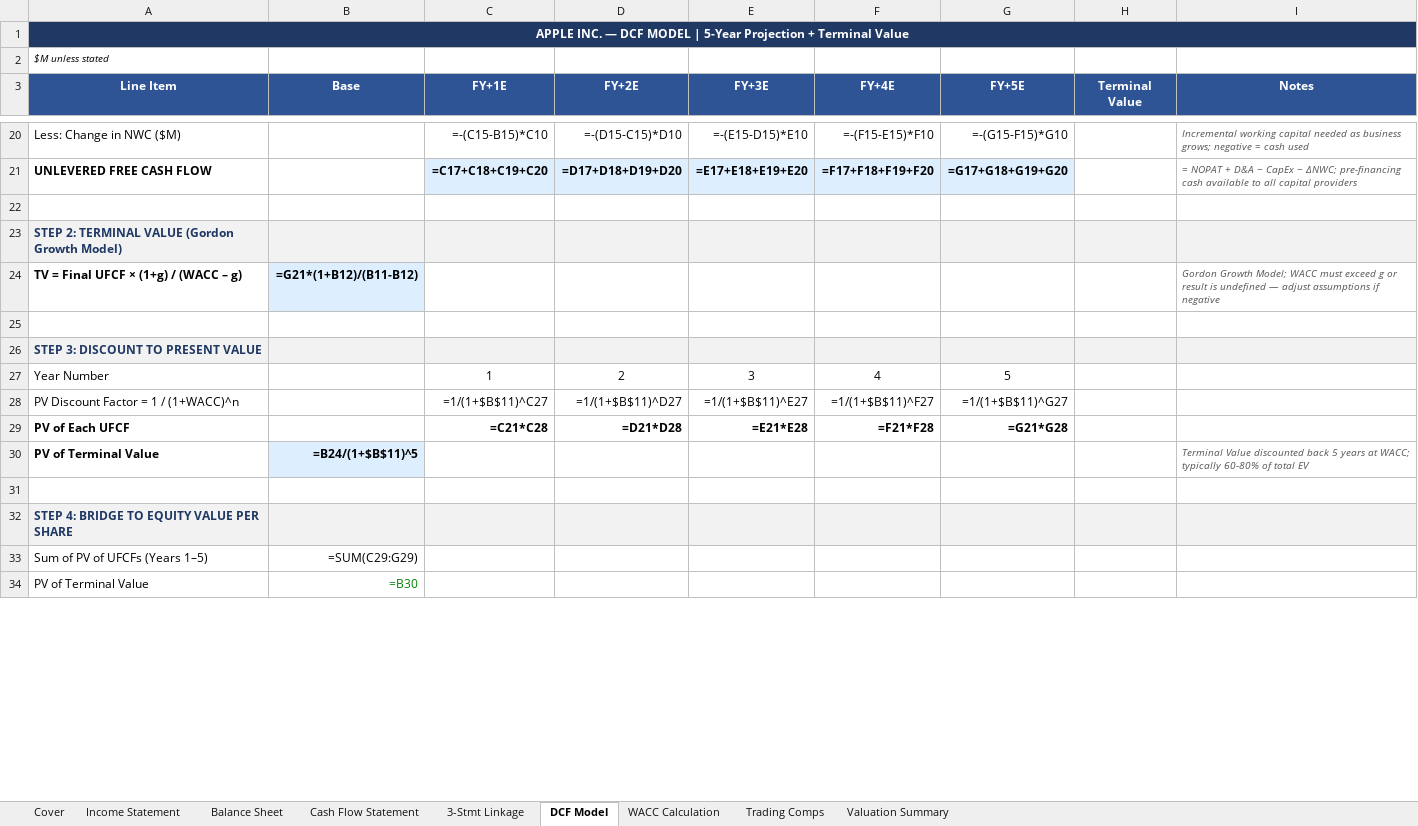
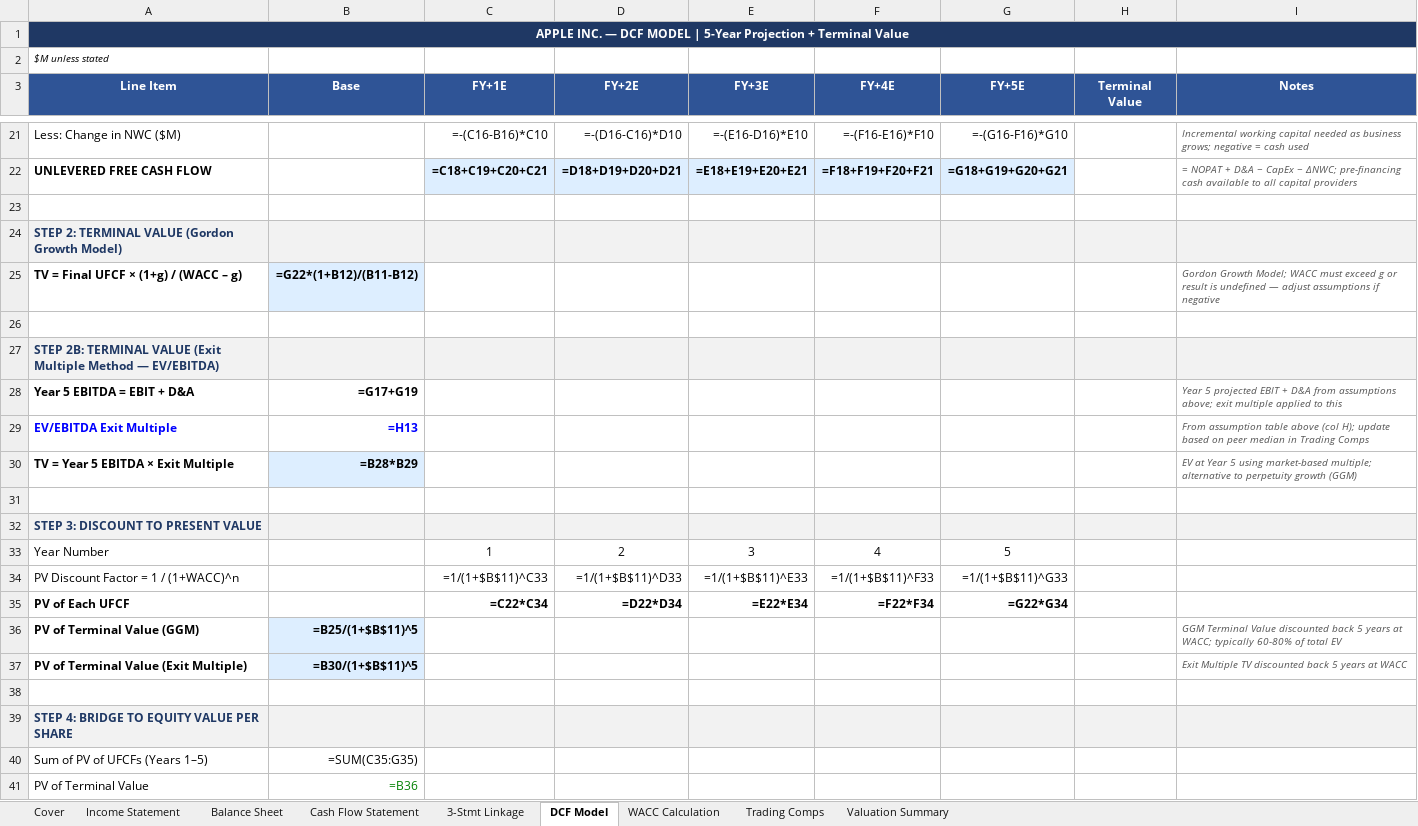
Before and after one commit to anushkashah29/AAPL_DCF_valuation, an Excel workbook: AAPL_Financial_Model.xlsx, sheet DCF Model, drawn as a sheet; only a part is shown, gaps mark what is left out; values as stored, in another font and other column widths than the file's, no borders; formulas without a stored value are shown as written; addresses are those after the commit; the diff covers the shown part only; the diff names each change by its address in the sheet, - before the commit and + after, or states it on an @@ line.

```diff
--- a/AAPL_Financial_Model.xlsx (sheet DCF Model)
+++ b/AAPL_Financial_Model.xlsx (sheet DCF Model)
-C21 (FY+1E): =-(C15-B15)*C10
+C21 (FY+1E): =-(C16-B16)*C10
-D21 (FY+2E): =-(D15-C15)*D10
+D21 (FY+2E): =-(D16-C16)*D10
-E21 (FY+3E): =-(E15-D15)*E10
+E21 (FY+3E): =-(E16-D16)*E10
-F21 (FY+4E): =-(F15-E15)*F10
+F21 (FY+4E): =-(F16-E16)*F10
-G21 (FY+5E): =-(G15-F15)*G10
+G21 (FY+5E): =-(G16-F16)*G10
-C22 (FY+1E): =C17+C18+C19+C20
+C22 (FY+1E): =C18+C19+C20+C21
-D22 (FY+2E): =D17+D18+D19+D20
+D22 (FY+2E): =D18+D19+D20+D21
-E22 (FY+3E): =E17+E18+E19+E20
+E22 (FY+3E): =E18+E19+E20+E21
-F22 (FY+4E): =F17+F18+F19+F20
+F22 (FY+4E): =F18+F19+F20+F21
-G22 (FY+5E): =G17+G18+G19+G20
+G22 (FY+5E): =G18+G19+G20+G21
-B25 (Base): =G21*(1+B12)/(B11-B12)
+B25 (Base): =G22*(1+B12)/(B11-B12)
+row 26: (empty)
+row 27: STEP 2B: TERMINAL VALUE (Exit Multiple Method — EV/EBITDA)
+row 28: Year 5 EBITDA = EBIT + D&A | =G17+G19 |  |  |  |  |  |  | Year 5 projected EBIT + D&A from assumptions above; exit multiple applied to this
+row 29: EV/EBITDA Exit Multiple | =H13 |  |  |  |  |  |  | From assumption table above (col H); update based on peer median in Trading Comps
+row 30: TV = Year 5 EBITDA × Exit Multiple | =B28*B29 |  |  |  |  |  |  | EV at Year 5 using market-based multiple; alternative to perpetuity growth (GGM)
-C34 (FY+1E): =1/(1+$B$11)^C27
+C34 (FY+1E): =1/(1+$B$11)^C33
-D34 (FY+2E): =1/(1+$B$11)^D27
+D34 (FY+2E): =1/(1+$B$11)^D33
-E34 (FY+3E): =1/(1+$B$11)^E27
+E34 (FY+3E): =1/(1+$B$11)^E33
-F34 (FY+4E): =1/(1+$B$11)^F27
+F34 (FY+4E): =1/(1+$B$11)^F33
-G34 (FY+5E): =1/(1+$B$11)^G27
+G34 (FY+5E): =1/(1+$B$11)^G33
-C35 (FY+1E): =C21*C28
+C35 (FY+1E): =C22*C34
-D35 (FY+2E): =D21*D28
+D35 (FY+2E): =D22*D34
-E35 (FY+3E): =E21*E28
+E35 (FY+3E): =E22*E34
-F35 (FY+4E): =F21*F28
+F35 (FY+4E): =F22*F34
-G35 (FY+5E): =G21*G28
+G35 (FY+5E): =G22*G34
-A36 (Line Item): PV of Terminal Value
+A36 (Line Item): PV of Terminal Value (GGM)
-B36 (Base): =B24/(1+$B$11)^5
+B36 (Base): =B25/(1+$B$11)^5
-I36 (Notes): Terminal Value…
+I36 (Notes): GGM Terminal Value…
+row 37: PV of Terminal Value (Exit Multiple) | =B30/(1+$B$11)^5 |  |  |  |  |  |  | Exit Multiple TV discounted back 5 years at WACC
-B40 (Base): =SUM(C29:G29)
+B40 (Base): =SUM(C35:G35)
-B41 (Base): =B30
+B41 (Base): =B36
```
Also changed, not shown: 21 added rows and 34 edited cells elsewhere in this sheet, sheet WACC Calculation, sheet Trading Comps, sheet Valuation Summary, 2 other files.
